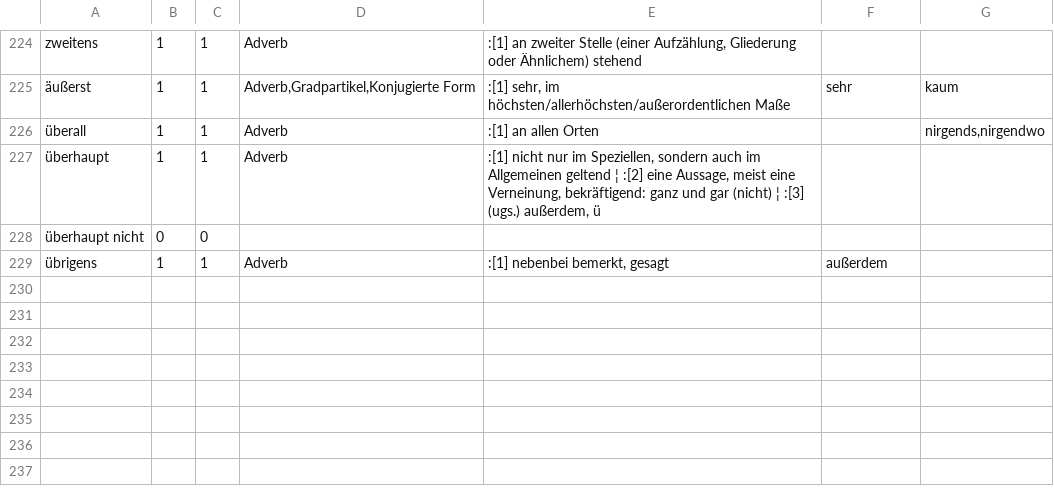
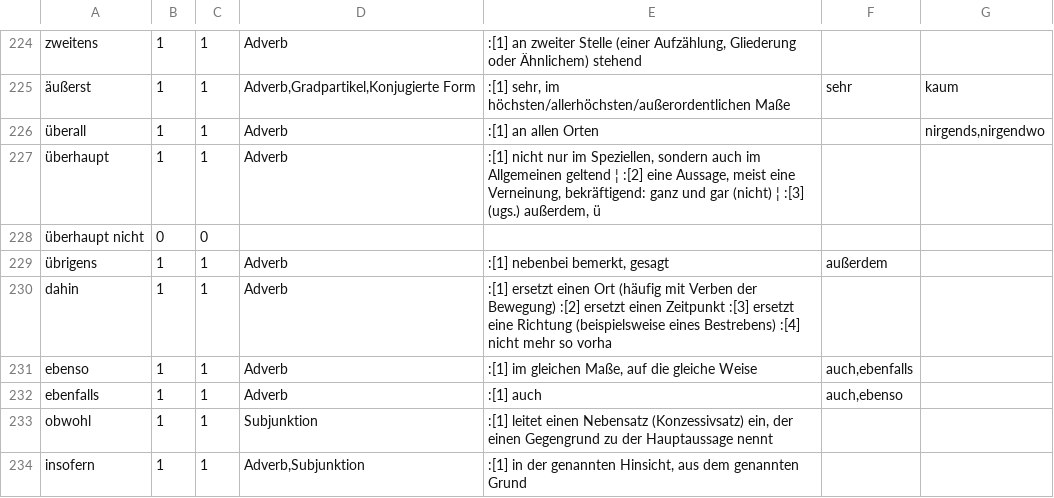
Before and after one commit to RsPerotti/mein_deutsch, a TSV file: _factory/adverb-scales/wiktionary-cache.tsv, drawn as a sheet; only a part is shown, gaps mark what is left out; the diff names each change by its address in the sheet, - before the commit and + after, or states it on an @@ line.

```diff
--- a/_factory/adverb-scales/wiktionary-cache.tsv
+++ b/_factory/adverb-scales/wiktionary-cache.tsv
+row 230: dahin | 1 | 1 | Adverb | :[1] ersetzt einen Ort (häufig mit Verben der Bewegung) :[2] ersetzt einen Zeitpunkt :[3] ersetzt eine Richtung (beispielsweise eines Bestrebens) :[4] nicht mehr so vorha
+row 231: ebenso | 1 | 1 | Adverb | :[1] im gleichen Maße, auf die gleiche Weise | auch,ebenfalls
+row 232: ebenfalls | 1 | 1 | Adverb | :[1] auch | auch,ebenso
+row 233: obwohl | 1 | 1 | Subjunktion | :[1] leitet einen Nebensatz (Konzessivsatz) ein, der einen Gegengrund zu der Hauptaussage nennt
+row 234: insofern | 1 | 1 | Adverb,Subjunktion | :[1] in der genannten Hinsicht, aus dem genannten Grund
```
Also changed, not shown: _factory/stammverben/wiktionary-bases.tsv, _factory/stammverben/wiktionary-herkunft.tsv, 55 other files.
